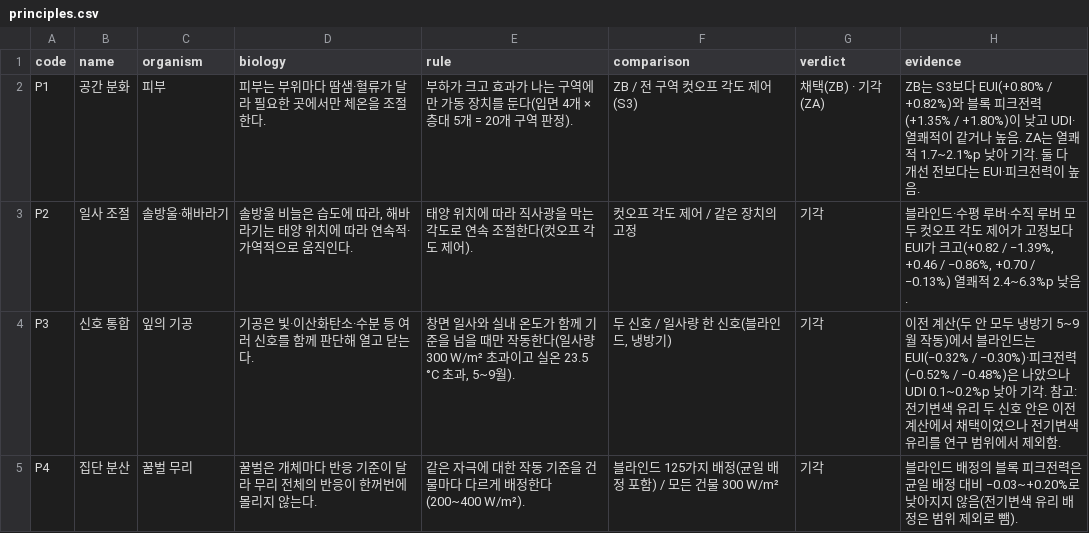
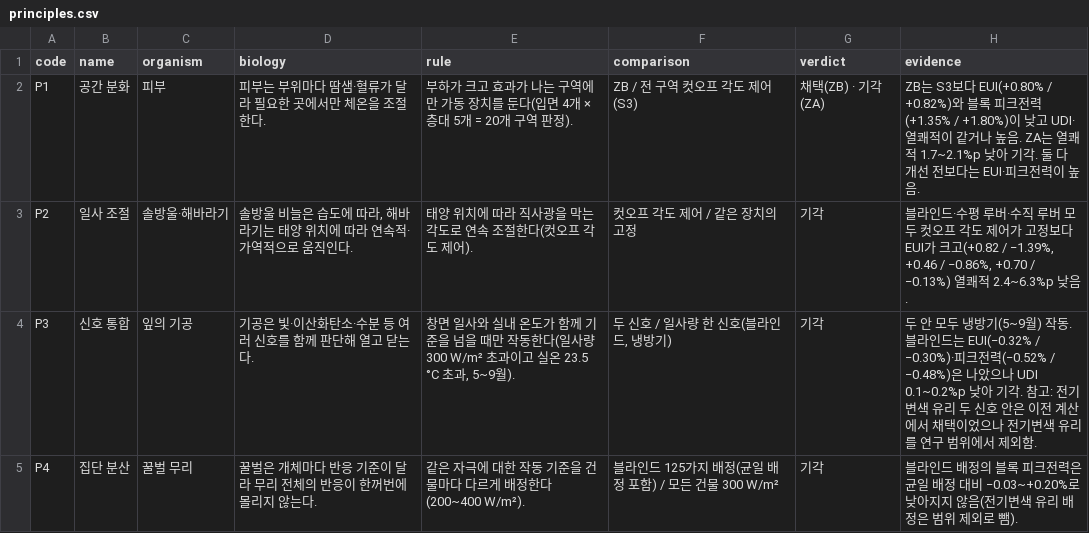
Before and after one commit to m48a2c999-svg/badtm, a CSV file: data/db/csv/principles.csv, drawn as a sheet.

```diff
--- a/data/db/csv/principles.csv
+++ b/data/db/csv/principles.csv
@@ -3,3 +3,3 @@ P1,공간 분화,피부,피부는 부위마다 땀샘·혈류가 달라 필요
 P2,일사 조절,솔방울·해바라기,"솔방울 비늘은 습도에 따라, 해바라기는 태양 위치에 따라 연속적·가역적으로 움직인다.",태양 위치에 따라 직사광을 막는 각도로 연속 조절한다(컷오프 각도 제어).,컷오프 각도 제어 / 같은 장치의 고정,기각,"블라인드·수평 루버·수직 루버 모두 컷오프 각도 제어가 고정보다 EUI가 크고(+0.82 / −1.39%, +0.46 / −0.86%, +0.70 / −0.13%) 열쾌적 2.4~6.3%p 낮음."
-P3,신호 통합,잎의 기공,기공은 빛·이산화탄소·수분 등 여러 신호를 함께 판단해 열고 닫는다.,"창면 일사와 실내 온도가 함께 기준을 넘을 때만 작동한다(일사량 300 W/m² 초과이고 실온 23.5 °C 초과, 5~9월).","두 신호 / 일사량 한 신호(블라인드, 냉방기)",기각,이전 계산(두 안 모두 냉방기 5~9월 작동)에서 블라인드는 EUI(−0.32% / −0.30%)·피크전력(−0.52% / −0.48%)은 나았으나 UDI 0.1~0.2%p 낮아 기각. 참고: 전기변색 유리 두 신호 안은 이전 계산에서 채택이었으나 전기변색 유리를 연구 범위에서 제외함.
+P3,신호 통합,잎의 기공,기공은 빛·이산화탄소·수분 등 여러 신호를 함께 판단해 열고 닫는다.,"창면 일사와 실내 온도가 함께 기준을 넘을 때만 작동한다(일사량 300 W/m² 초과이고 실온 23.5 °C 초과, 5~9월).","두 신호 / 일사량 한 신호(블라인드, 냉방기)",기각,두 안 모두 냉방기(5~9월) 작동. 블라인드는 EUI(−0.32% / −0.30%)·피크전력(−0.52% / −0.48%)은 나았으나 UDI 0.1~0.2%p 낮아 기각. 참고: 전기변색 유리 두 신호 안은 이전 계산에서 채택이었으나 전기변색 유리를 연구 범위에서 제외함.
 P4,집단 분산,꿀벌 무리,꿀벌은 개체마다 반응 기준이 달라 무리 전체의 반응이 한꺼번에 몰리지 않는다.,같은 자극에 대한 작동 기준을 건물마다 다르게 배정한다(200~400 W/m²).,블라인드 125가지 배정(균일 배정 포함) / 모든 건물 300 W/m²,기각,블라인드 배정의 블록 피크전력은 균일 배정 대비 −0.03~+0.20%로 낮아지지 않음(전기변색 유리 배정은 범위 제외로 뺌).
```
Also changed, not shown: data/db/csv/alternatives.csv, data/db/csv/block_257.csv, 14 other files.
